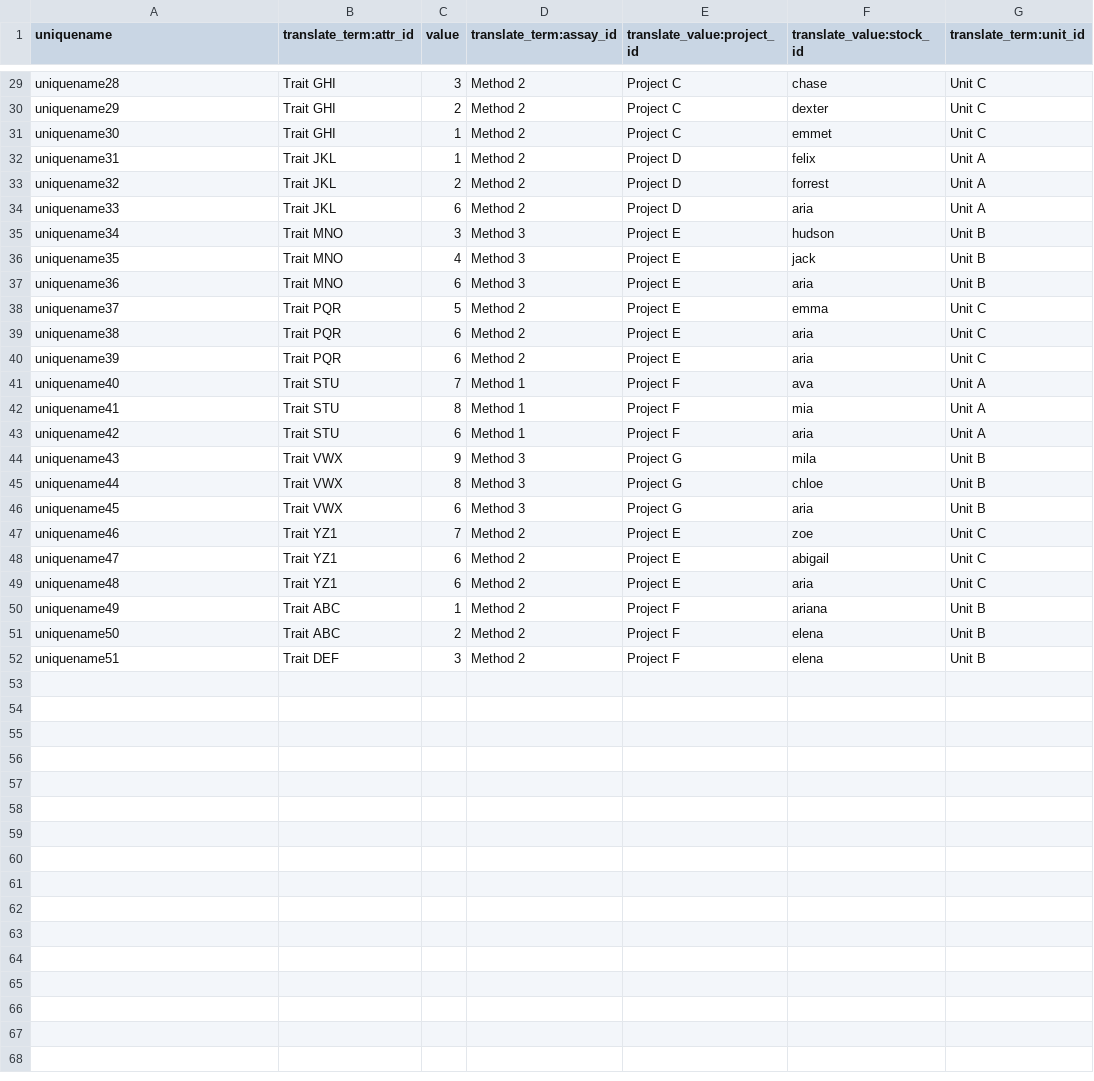
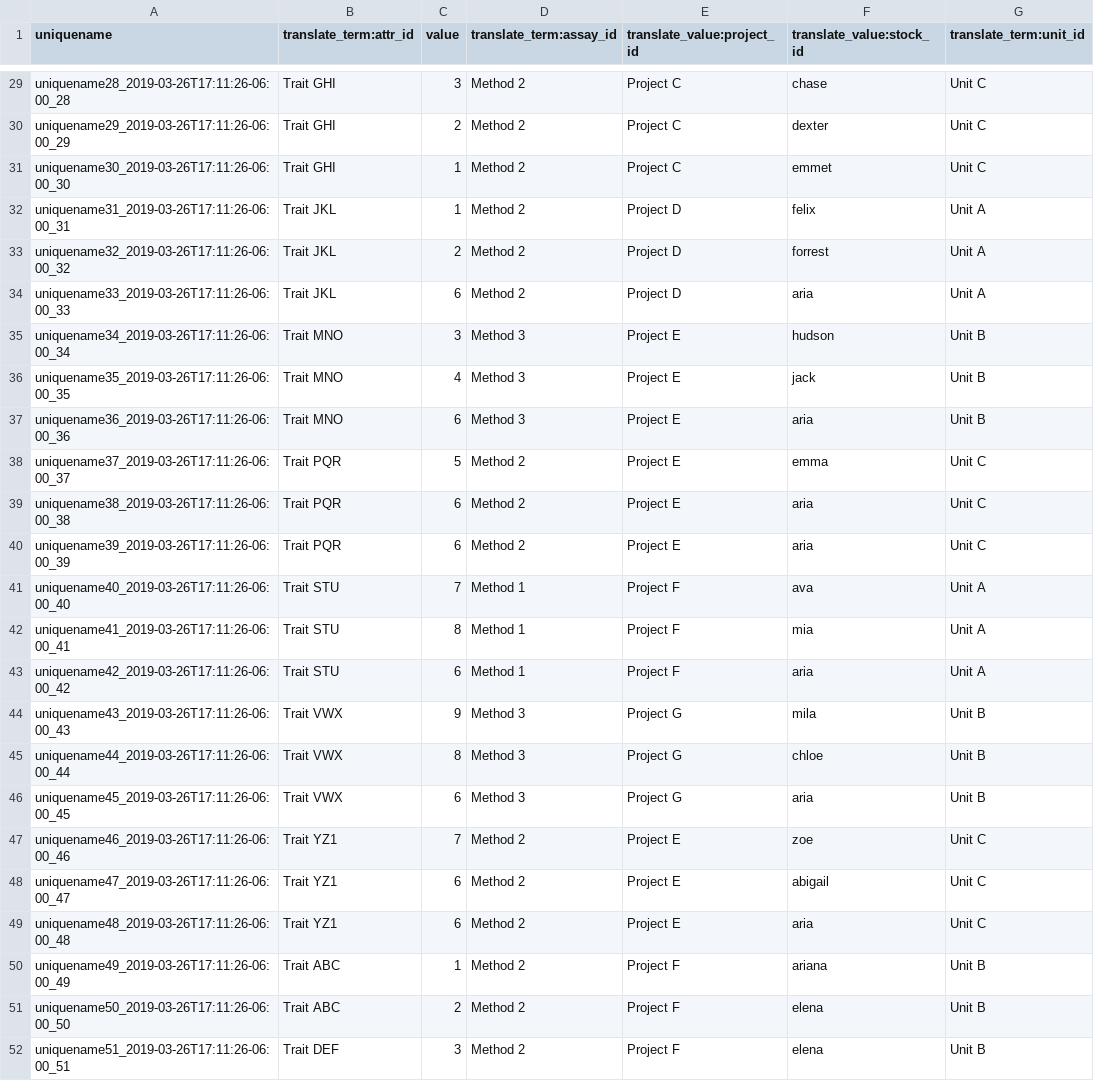
Before and after one commit to UofS-Pulse-Binfo/tripal_ws_brapi, a CSV file: tripal_ws_brapi_testdata/includes/raw-data/phenotype/phenotype-csv.csv, drawn as a sheet; only a part is shown, gaps mark what is left out; the diff covers the shown part only; the diff names each change by its address in the sheet, - before the commit and + after, or states it on an @@ line.

Commit message:
phenotype timestamp
Updated phenotype csv to match unique name set by AP module that will
include timestamp information used in variables call.

```diff
--- a/tripal_ws_brapi_testdata/includes/raw-data/phenotype/phenotype-csv.csv
+++ b/tripal_ws_brapi_testdata/includes/raw-data/phenotype/phenotype-csv.csv
-A29 (uniquename): uniquename28
+A29 (uniquename): uniquename28_2019-03-26T17:11:26-06:00_28
-A30 (uniquename): uniquename29
+A30 (uniquename): uniquename29_2019-03-26T17:11:26-06:00_29
-A31 (uniquename): uniquename30
+A31 (uniquename): uniquename30_2019-03-26T17:11:26-06:00_30
-A32 (uniquename): uniquename31
+A32 (uniquename): uniquename31_2019-03-26T17:11:26-06:00_31
-A33 (uniquename): uniquename32
+A33 (uniquename): uniquename32_2019-03-26T17:11:26-06:00_32
-A34 (uniquename): uniquename33
+A34 (uniquename): uniquename33_2019-03-26T17:11:26-06:00_33
-A35 (uniquename): uniquename34
+A35 (uniquename): uniquename34_2019-03-26T17:11:26-06:00_34
-A36 (uniquename): uniquename35
+A36 (uniquename): uniquename35_2019-03-26T17:11:26-06:00_35
-A37 (uniquename): uniquename36
+A37 (uniquename): uniquename36_2019-03-26T17:11:26-06:00_36
-A38 (uniquename): uniquename37
+A38 (uniquename): uniquename37_2019-03-26T17:11:26-06:00_37
-A39 (uniquename): uniquename38
+A39 (uniquename): uniquename38_2019-03-26T17:11:26-06:00_38
-A40 (uniquename): uniquename39
+A40 (uniquename): uniquename39_2019-03-26T17:11:26-06:00_39
-A41 (uniquename): uniquename40
+A41 (uniquename): uniquename40_2019-03-26T17:11:26-06:00_40
-A42 (uniquename): uniquename41
+A42 (uniquename): uniquename41_2019-03-26T17:11:26-06:00_41
-A43 (uniquename): uniquename42
+A43 (uniquename): uniquename42_2019-03-26T17:11:26-06:00_42
-A44 (uniquename): uniquename43
+A44 (uniquename): uniquename43_2019-03-26T17:11:26-06:00_43
-A45 (uniquename): uniquename44
+A45 (uniquename): uniquename44_2019-03-26T17:11:26-06:00_44
-A46 (uniquename): uniquename45
+A46 (uniquename): uniquename45_2019-03-26T17:11:26-06:00_45
-A47 (uniquename): uniquename46
+A47 (uniquename): uniquename46_2019-03-26T17:11:26-06:00_46
-A48 (uniquename): uniquename47
+A48 (uniquename): uniquename47_2019-03-26T17:11:26-06:00_47
-A49 (uniquename): uniquename48
+A49 (uniquename): uniquename48_2019-03-26T17:11:26-06:00_48
-A50 (uniquename): uniquename49
+A50 (uniquename): uniquename49_2019-03-26T17:11:26-06:00_49
-A51 (uniquename): uniquename50
+A51 (uniquename): uniquename50_2019-03-26T17:11:26-06:00_50
-A52 (uniquename): uniquename51
+A52 (uniquename): uniquename51_2019-03-26T17:11:26-06:00_51
```
Also changed, not shown: 27 edited cells elsewhere in this file, tripal_ws_brapi_testdata/includes/raw-data/phenotype/phenotypeprop-csv.csv.
